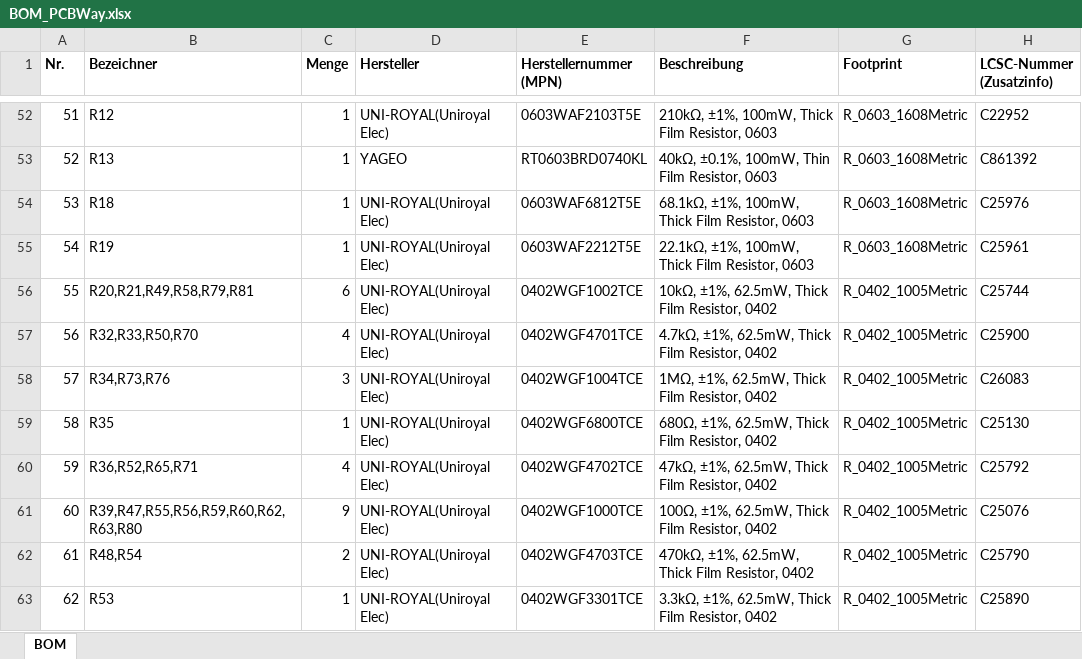
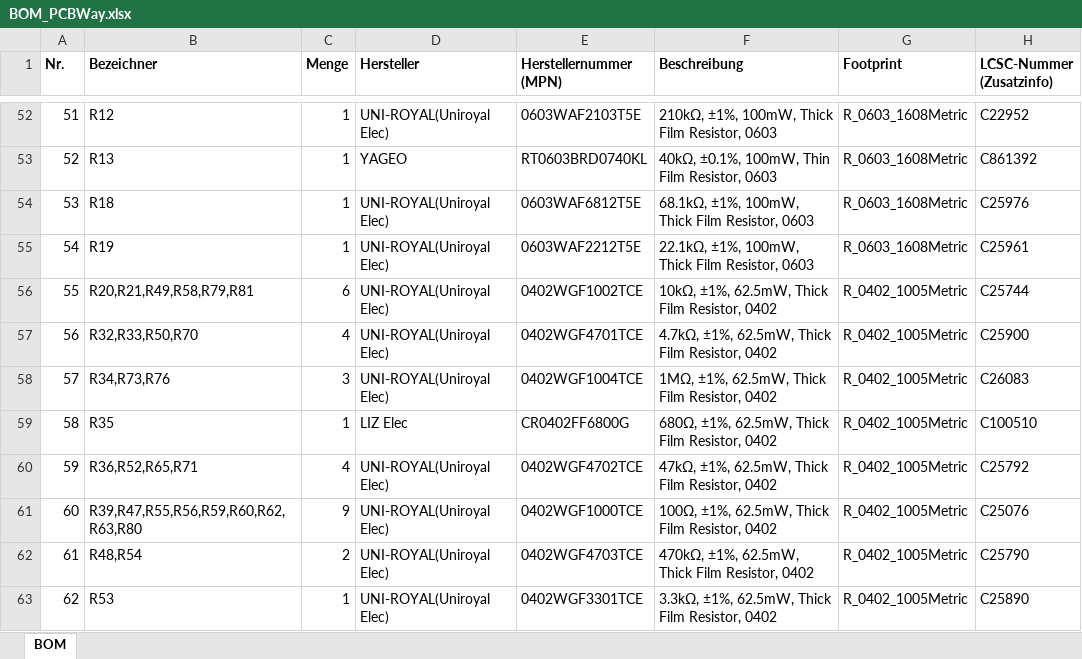
Before and after one commit to marceldale/nest-mini-v2-voice, an Excel workbook: fertigung/pcbway/BOM_PCBWay.xlsx, sheet BOM, drawn as a sheet; only a part is shown, gaps mark what is left out; values as stored, in another font and other column widths than the file's, no borders; the diff names each change by its address in the sheet, - before the commit and + after, or states it on an @@ line.

```diff
--- a/fertigung/pcbway/BOM_PCBWay.xlsx (sheet BOM)
+++ b/fertigung/pcbway/BOM_PCBWay.xlsx (sheet BOM)
-D59 (Hersteller): UNI-ROYAL(Uniroyal Elec)
+D59 (Hersteller): LIZ Elec
-E59 (Herstellernummer (MPN)): 0402WGF6800TCE
+E59 (Herstellernummer (MPN)): CR0402FF6800G
-H59 (LCSC-Nummer (Zusatzinfo)): C25130
+H59 (LCSC-Nummer (Zusatzinfo)): C100510
```
Also changed, not shown: 29 other files.
